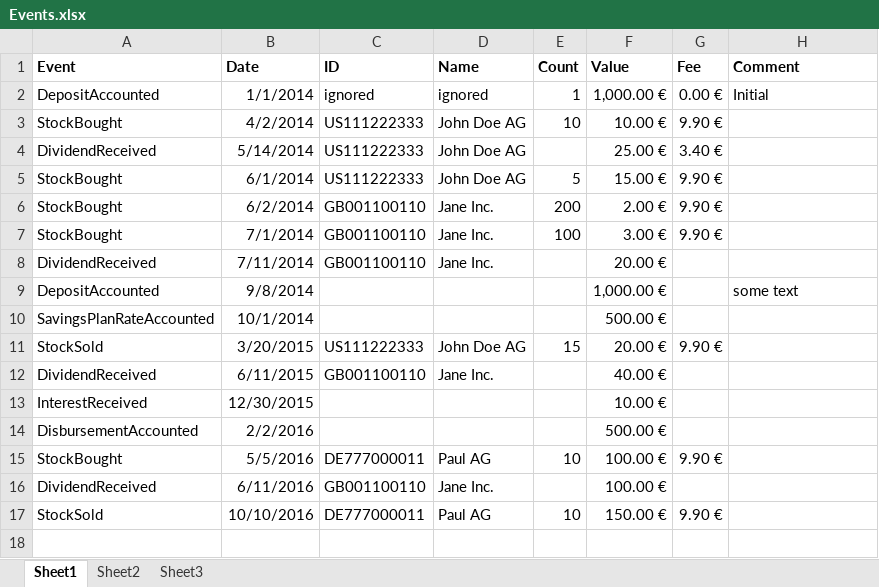
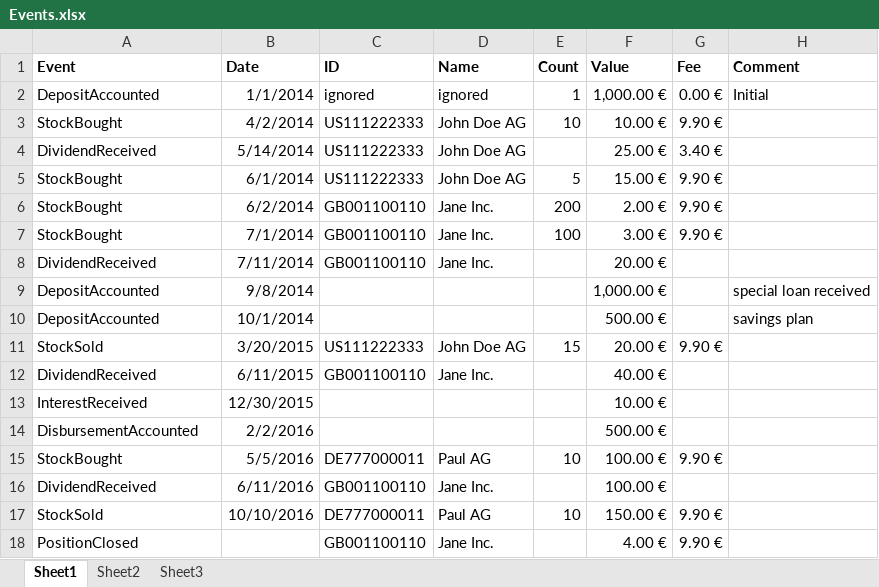
Before and after one commit to mazzyy/RaynMaker.Portfolio, an Excel workbook: etc/Events.xlsx, sheet Sheet1, drawn as a sheet; values as stored, in another font and other column widths than the file's, no borders; the diff names each change by its address in the sheet, - before the commit and + after, or states it on an @@ line.

Commit message:
simulating closing positions added

```diff
--- a/etc/Events.xlsx (sheet Sheet1)
+++ b/etc/Events.xlsx (sheet Sheet1)
-H9 (Comment): some text
+H9 (Comment): special loan received
-A10 (Event): SavingsPlanRateAccounted
+A10 (Event): DepositAccounted
-H10 (Comment): (empty)
+H10 (Comment): savings plan
+row 18: PositionClosed |  | GB001100110 | Jane Inc. |  | 4.00 € | 9.90 €
```
Also changed, not shown: 4 other files.
